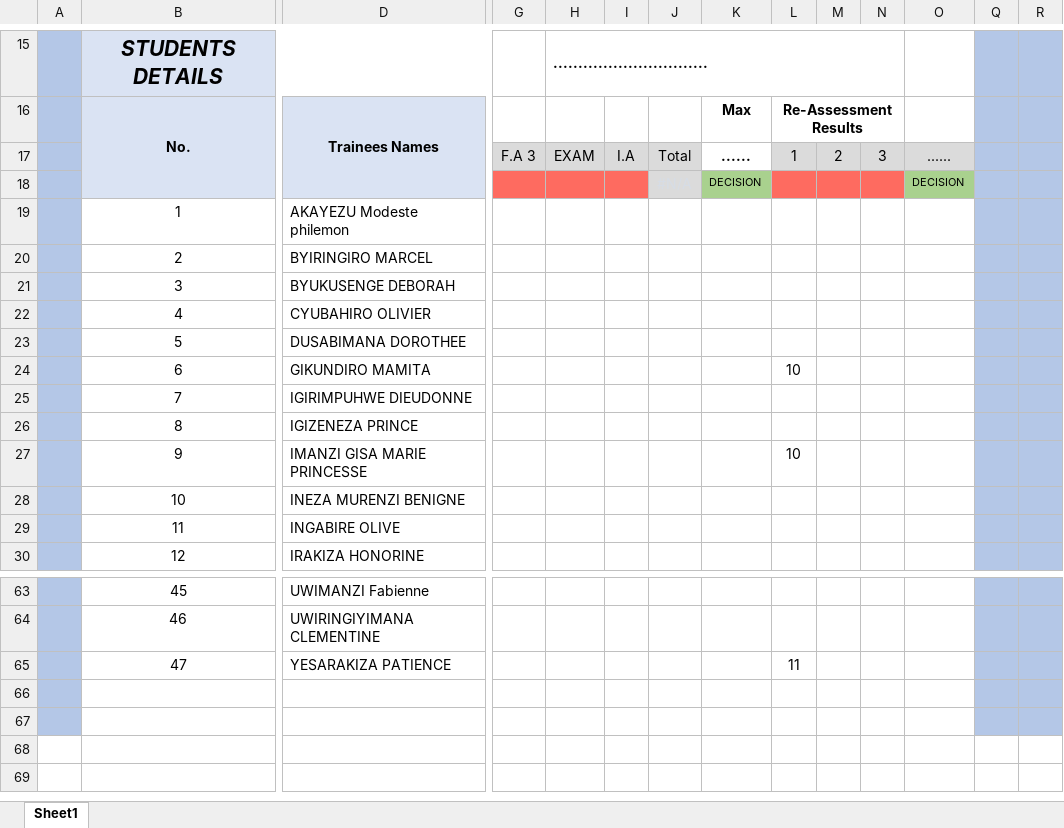
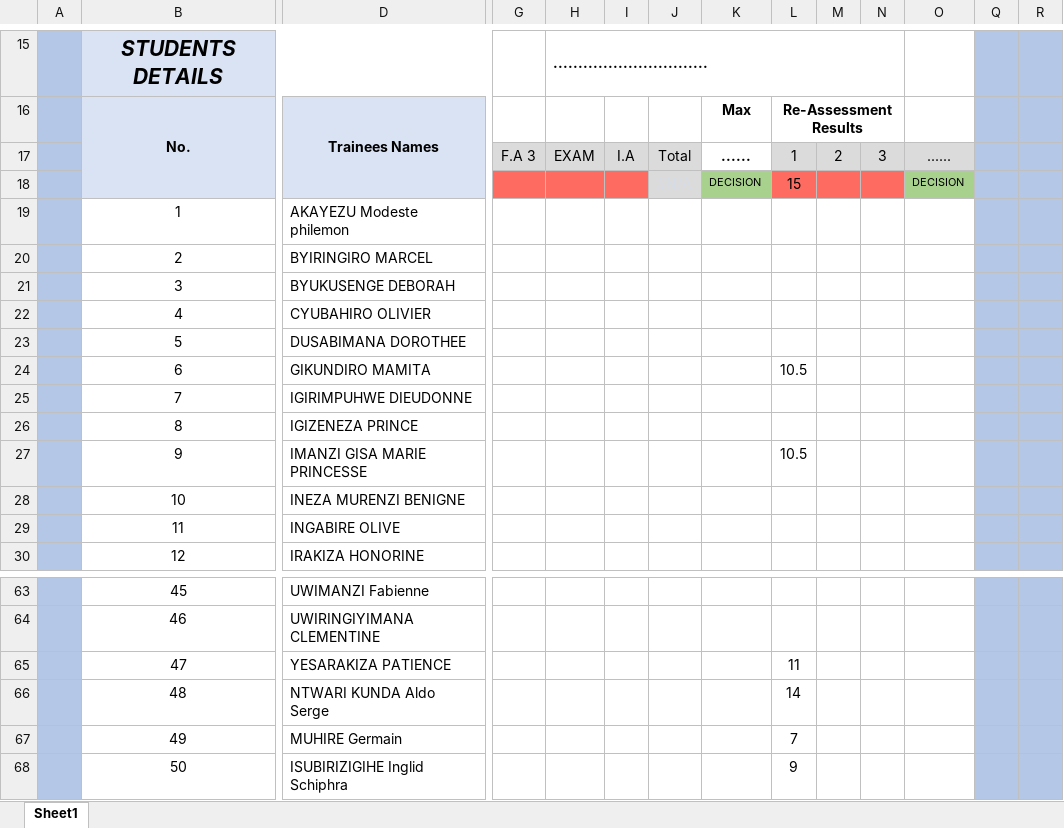
Before and after one commit to CyizaLandry5/ETEFOP-DOCS, an Excel workbook: MY CLASSES/RE-ASSESSMENTS/COTATION SHEET_L 4 NETWORKING AND INTERNET TECHNOLOGY-IOT-WEB-APP.xlsx, sheet Sheet1, drawn as a sheet; only a part is shown, gaps mark what is left out; values as stored, in another font and other column widths than the file's, no borders; charts and pictures and conditional formats not drawn; rows hold the shown columns only; the diff names each change by its address in the sheet, - before the commit and + after, or states it on an @@ line.

```diff
--- a/MY CLASSES/RE-ASSESSMENTS/COTATION SHEET_L 4 NETWORKING AND INTERNET TECHNOLOGY-IOT-WEB-APP.xlsx (sheet Sheet1)
+++ b/MY CLASSES/RE-ASSESSMENTS/COTATION SHEET_L 4 NETWORKING AND INTERNET TECHNOLOGY-IOT-WEB-APP.xlsx (sheet Sheet1)
-L18: (empty)
+L18: 15
-L24: 10
+L24: 10.5
-L27: 10
+L27: 10.5
-row 66: (empty)
+row 66:  | 48 | NTWARI KUNDA Aldo Serge |  |  |  |  |  | 14
-row 67: (empty)
+row 67:  | 49 | MUHIRE Germain |  |  |  |  |  | 7
+row 68:  | 50 | ISUBIRIZIGIHE Inglid Schiphra |  |  |  |  |  | 9
```
Also changed, not shown: MY CLASSES/RE-ASSESSMENTS/COTATION SHEET_L 3 NETWORKING AND INTERNET TECHNOLOGY-CPP.xlsx, MY CLASSES/RE-ASSESSMENTS/COTATION SHEET_L 3 NETWORKING AND INTERNET TECHNOLOGY-IOT.xlsx, 2 other files.
